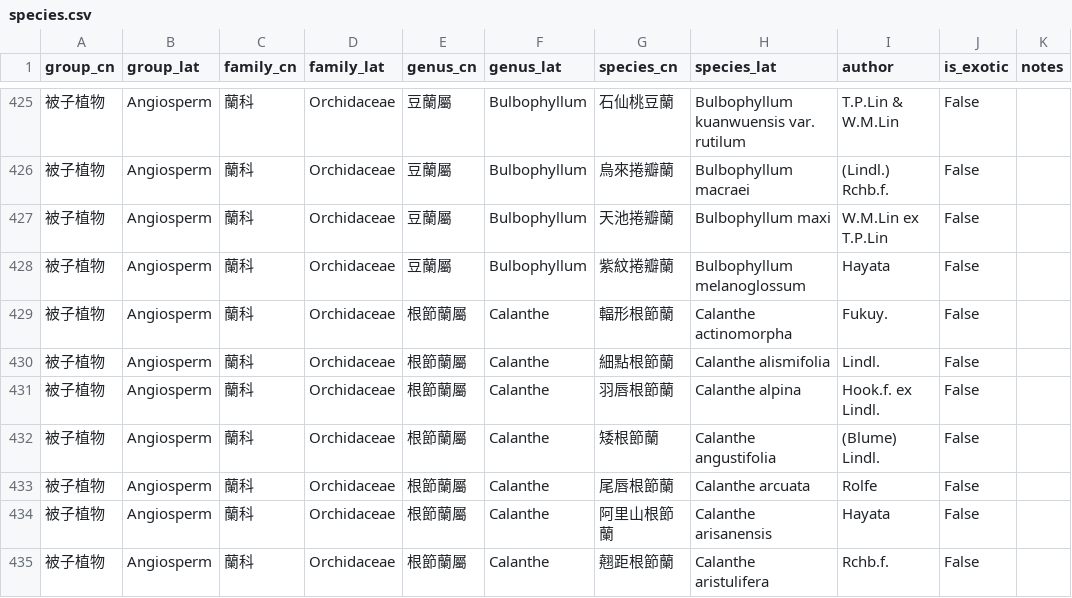
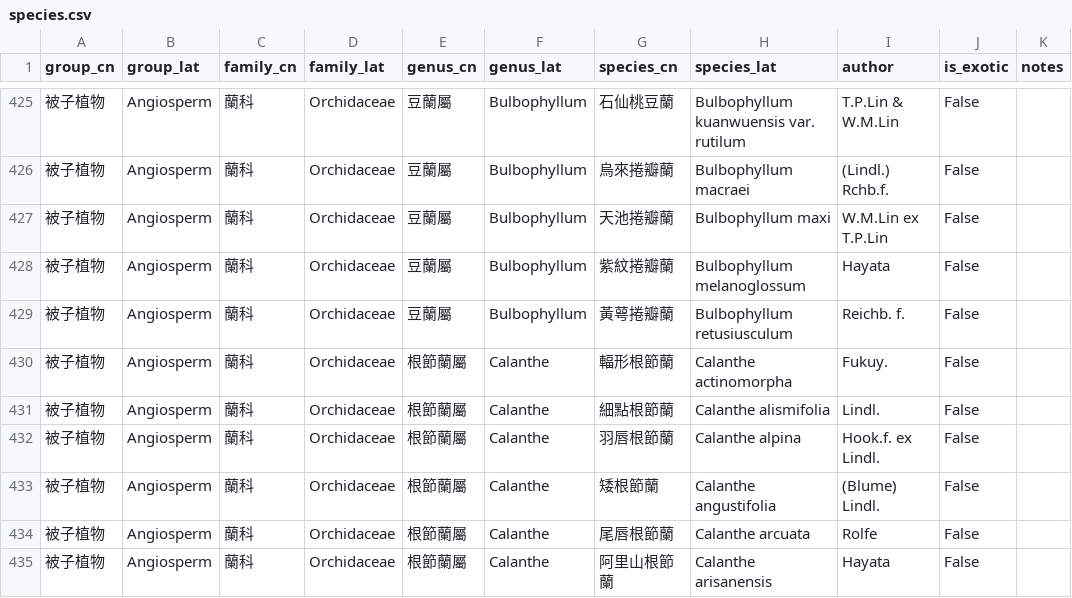
Before and after one commit to Bahamutzerox/taiwan-seed-plants, a CSV file: data/species.csv, drawn as a sheet; only a part is shown, gaps mark what is left out; the shorter side is filled out with more unchanged rows; the diff names each change by its address in the sheet, - before the commit and + after, or states it on an @@ line.

```diff
--- a/data/species.csv
+++ b/data/species.csv
+row 429: 被子植物 | Angiosperm | 蘭科 | Orchidaceae | 豆蘭屬 | Bulbophyllum | 黃萼捲瓣蘭 | Bulbophyllum retusiusculum | Reichb. f. | False
```
